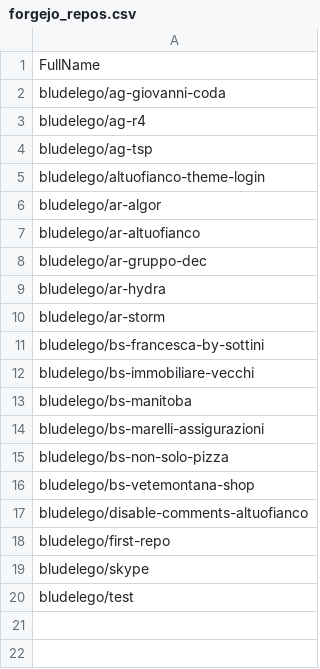
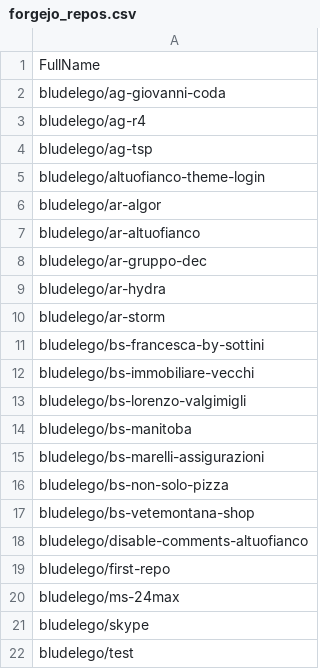
Before and after one commit to seriiserii825/py-bitbucket, a CSV file: forgejo_repos.csv, drawn as a sheet; the diff names each change by its address in the sheet, - before the commit and + after, or states it on an @@ line.

Commit message:
feat: new repo

```diff
--- a/forgejo_repos.csv
+++ b/forgejo_repos.csv
+row 13: bludelego/bs-lorenzo-valgimigli
+row 20: bludelego/ms-24max
```
